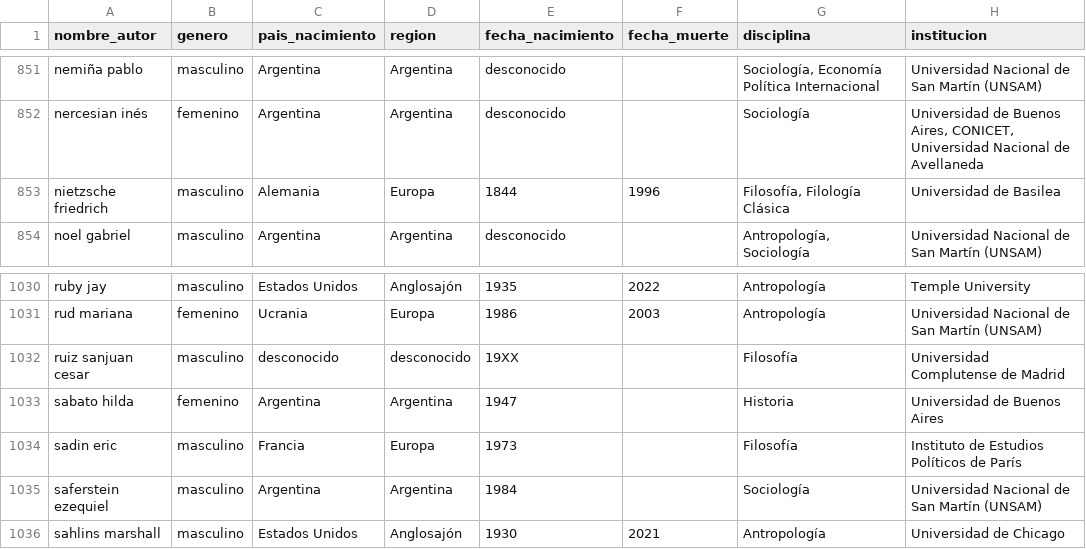
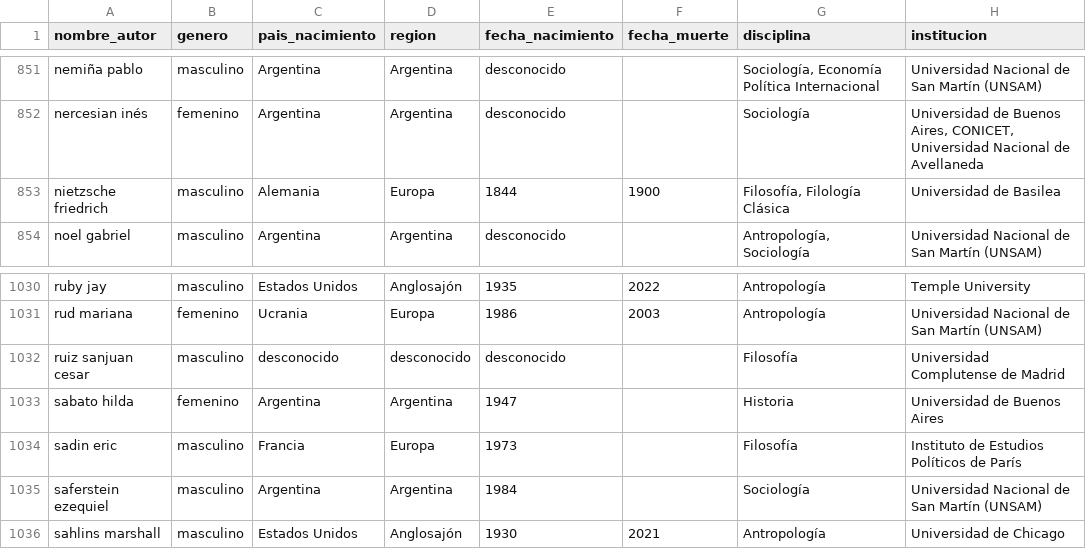
Before and after one commit to JoaquinZ87/dashboard_autores, a CSV file: Autores_Metadatos.csv, drawn as a sheet; only a part is shown, gaps mark what is left out; the diff names each change by its address in the sheet, - before the commit and + after, or states it on an @@ line.

```diff
--- a/Autores_Metadatos.csv
+++ b/Autores_Metadatos.csv
-F853 (fecha_muerte): 1996
+F853 (fecha_muerte): 1900
-E1032 (fecha_nacimiento): 19XX
+E1032 (fecha_nacimiento): desconocido
```
